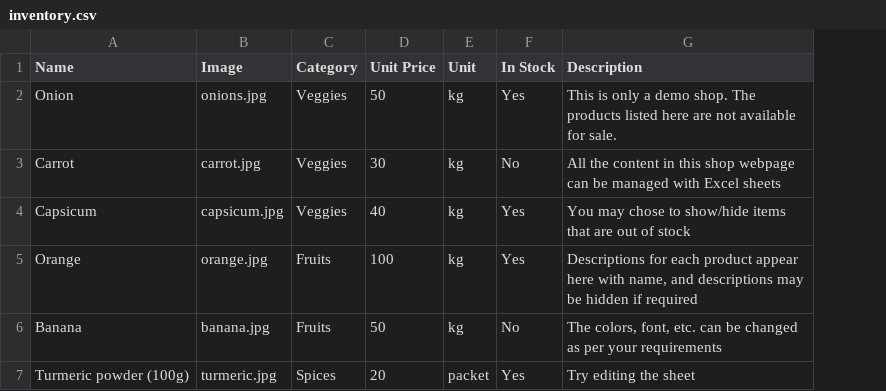
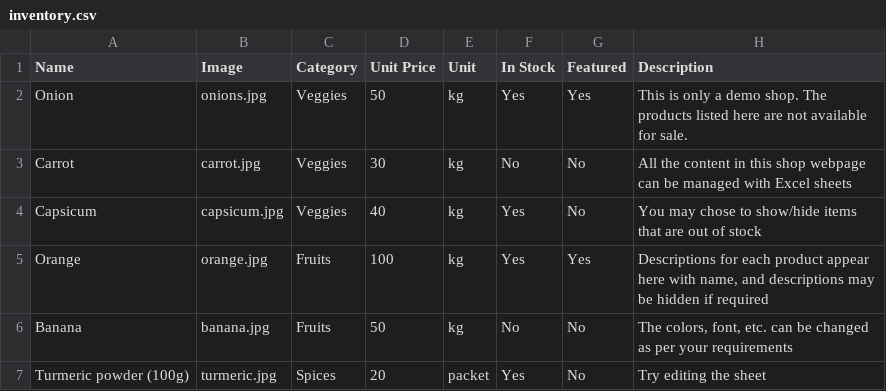
Before and after one commit to wiosdesigns/flashcart, a CSV file: site/inventory/inventory.csv, drawn as a sheet; the diff names each change by its address in the sheet, - before the commit and + after, or states it on an @@ line.

```diff
--- a/site/inventory/inventory.csv
+++ b/site/inventory/inventory.csv
+column G (Featured), rows 2-7: Yes | No | No | Yes | No | No
```
Also changed, not shown: 6 other files.
